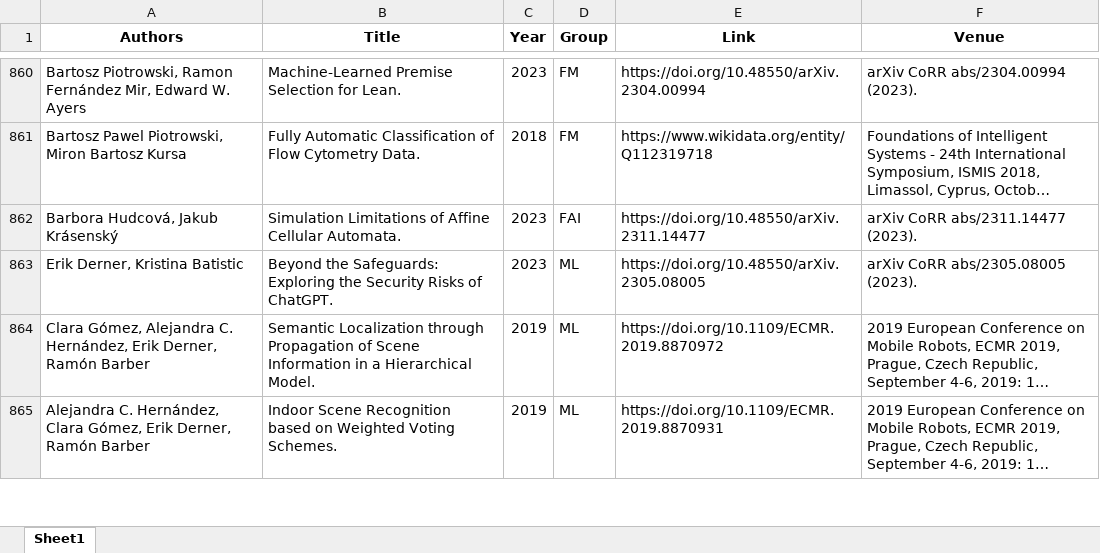
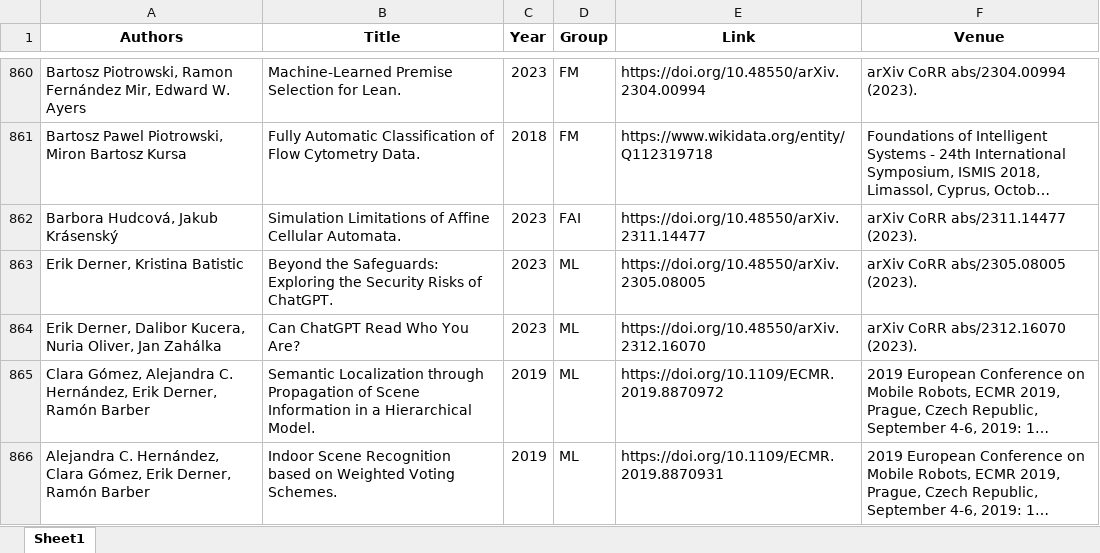
Before and after one commit to ai4reason/ai4reason.github.io, an Excel workbook: docs/download/publications.xlsx, sheet Sheet1, drawn as a sheet; only a part is shown, gaps mark what is left out; long unchanged cells end in …; values as stored, in another font and other column widths than the file's, no borders; the diff names each change by its address in the sheet, - before the commit and + after, or states it on an @@ line.

```diff
--- a/docs/download/publications.xlsx (sheet Sheet1)
+++ b/docs/download/publications.xlsx (sheet Sheet1)
+row 864: Erik Derner, Dalibor Kucera, Nuria Oliver, Jan Zahálka | Can ChatGPT Read Who You Are? | 2023 | ML | https://doi.org/10.48550/arXiv.2312.16070 | arXiv CoRR abs/2312.16070 (2023).
```
Also changed, not shown: 2 other files.
